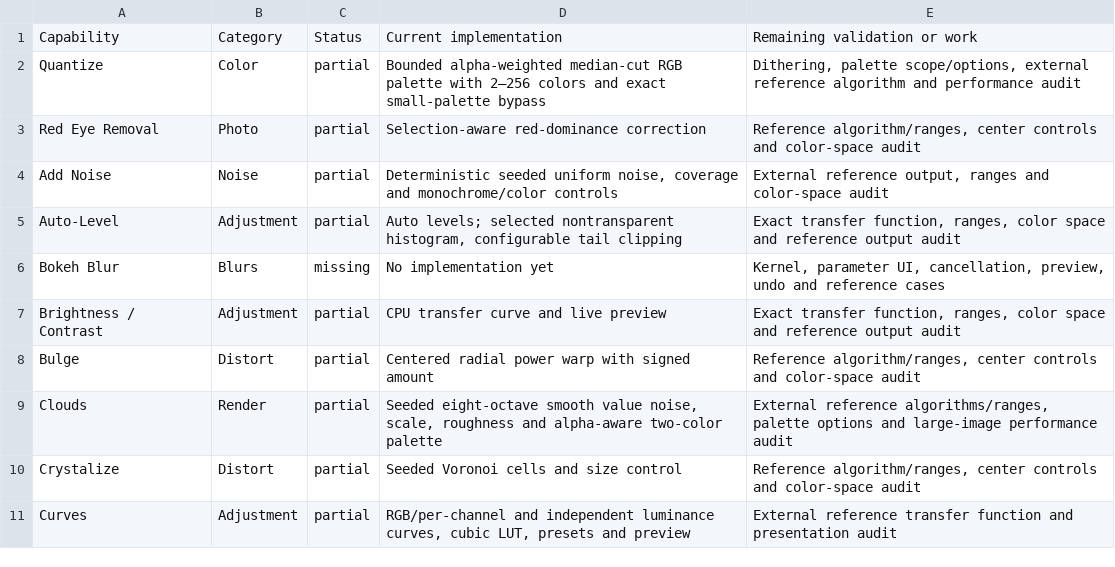
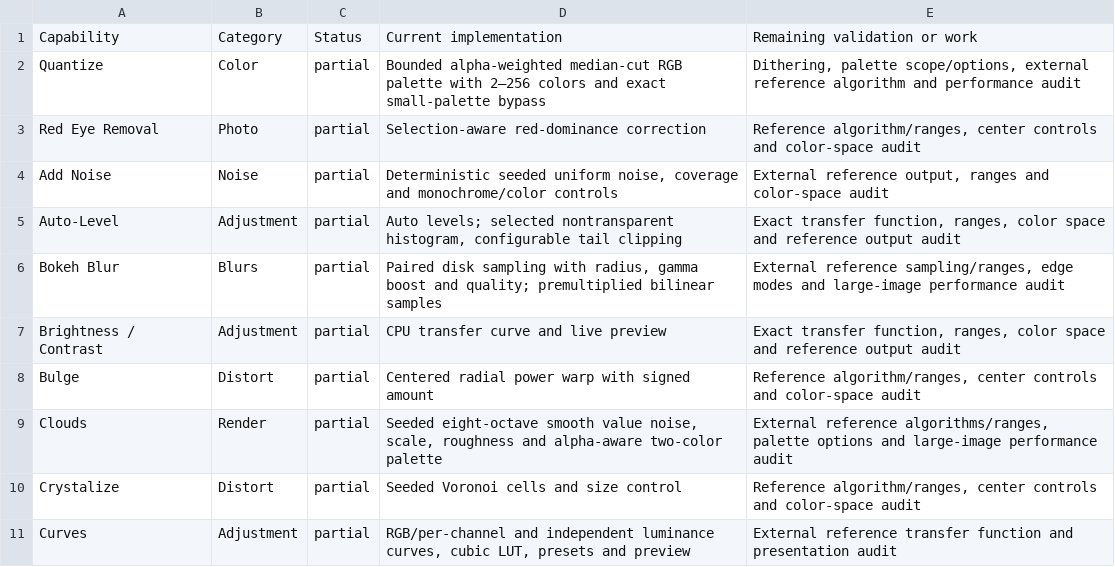
Before and after one commit to trelak-net/paint-rust, a TSV file: acceptance/effects.tsv, drawn as a sheet; only a part is shown.

```diff
--- a/acceptance/effects.tsv
+++ b/acceptance/effects.tsv
@@ -5,3 +5,3 @@ Add Noise	Noise	partial	Deterministic seeded uniform noise, coverage and monochr
 Auto-Level	Adjustment	partial	Auto levels; selected nontransparent histogram, configurable tail clipping	Exact transfer function, ranges, color space and reference output audit
-Bokeh Blur	Blurs	missing	No implementation yet	Kernel, parameter UI, cancellation, preview, undo and reference cases
+Bokeh Blur	Blurs	partial	Paired disk sampling with radius, gamma boost and quality; premultiplied bilinear samples	External reference sampling/ranges, edge modes and large-image performance audit
 Brightness / Contrast	Adjustment	partial	CPU transfer curve and live preview	Exact transfer function, ranges, color space and reference output audit
```
Also changed, not shown: 6 other files.
